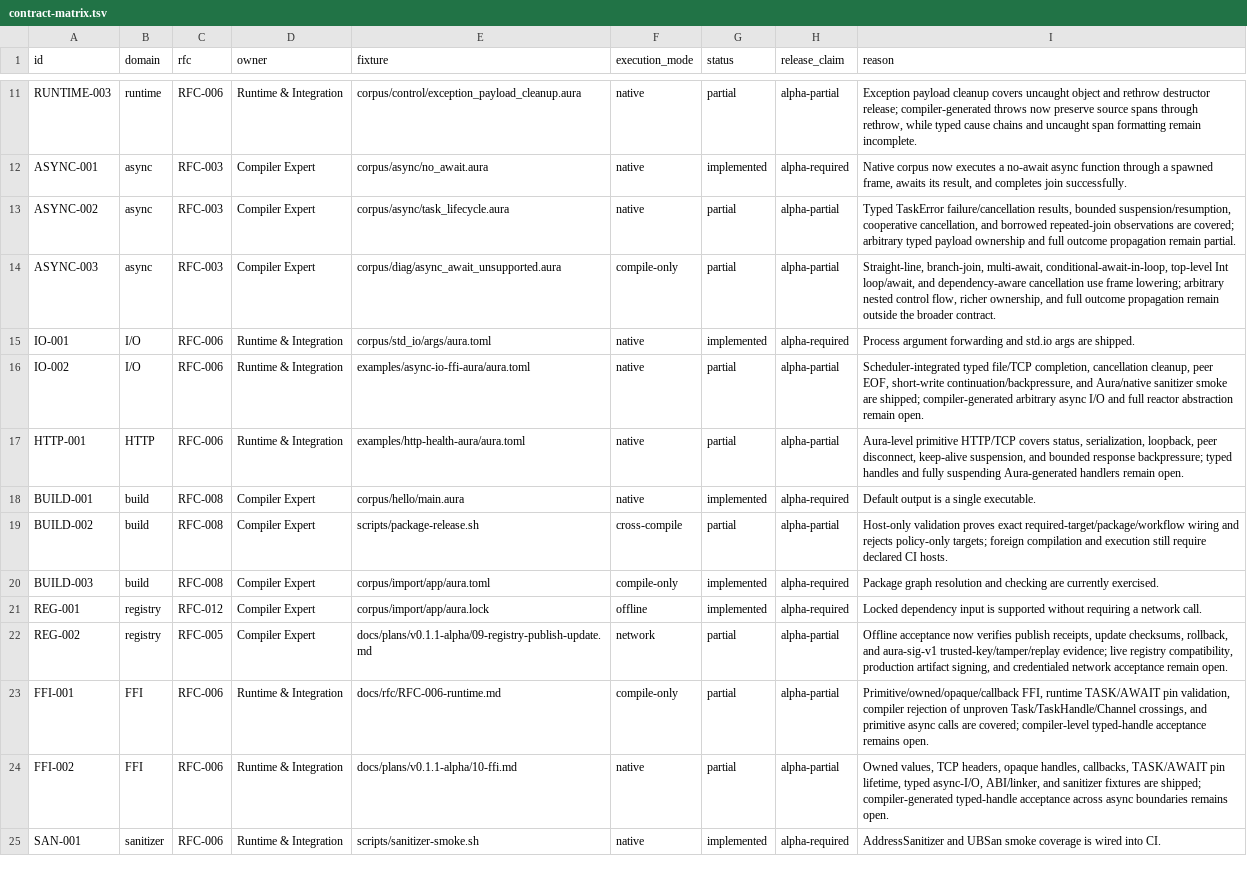
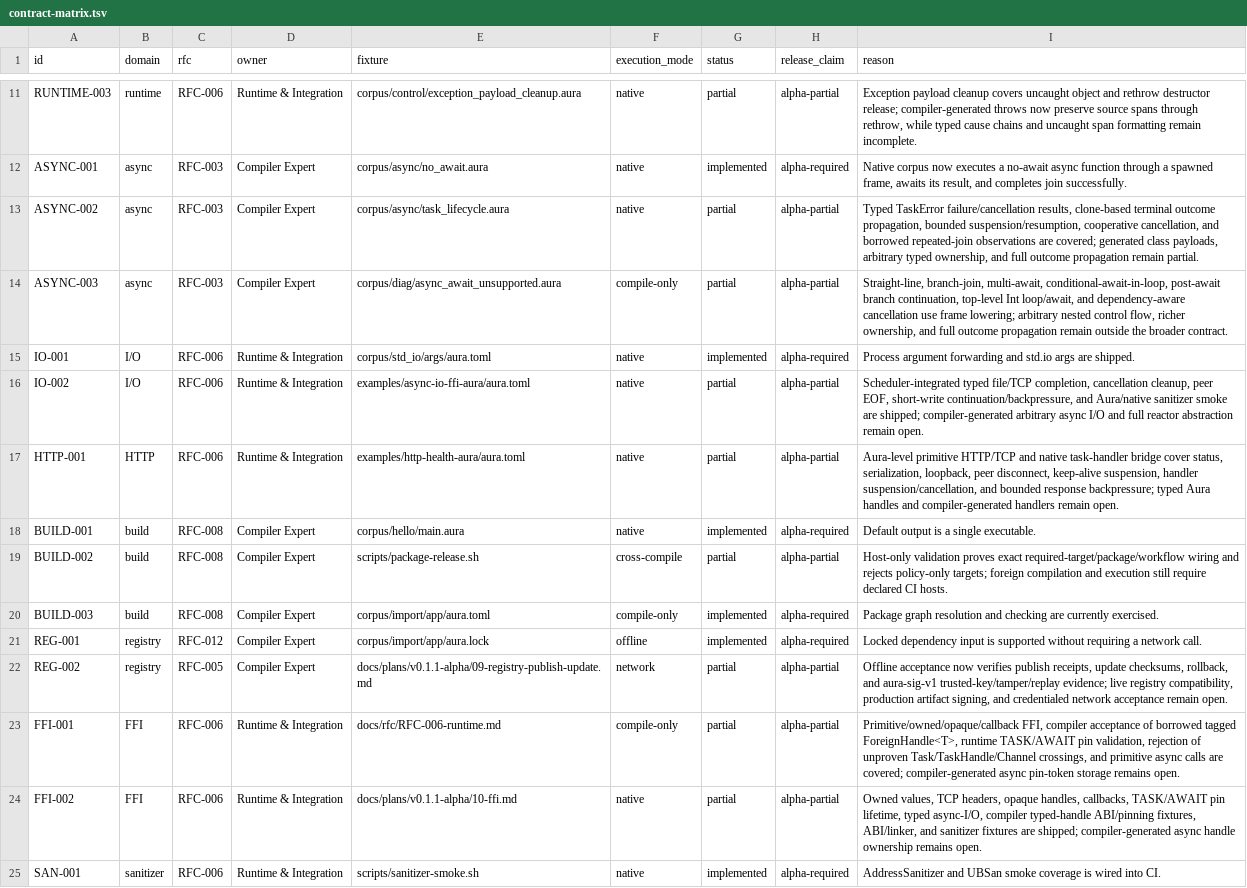
Before and after one commit to auraspace/aura, a TSV file: docs/plans/v0.1.1-alpha/contract-matrix.tsv, drawn as a sheet; only a part is shown, gaps mark what is left out.

Commit message:
docs(alpha): refresh async http ffi evidence

```diff
--- a/docs/plans/v0.1.1-alpha/contract-matrix.tsv
+++ b/docs/plans/v0.1.1-alpha/contract-matrix.tsv
@@ -12,7 +12,7 @@ RUNTIME-003	runtime	RFC-006	Runtime & Integration	corpus/control/exception_paylo
 ASYNC-001	async	RFC-003	Compiler Expert	corpus/async/no_await.aura	native	implemented	alpha-required	Native corpus now executes a no-await async function through a spawned frame, awaits its result, and completes join successfully.
-ASYNC-002	async	RFC-003	Compiler Expert	corpus/async/task_lifecycle.aura	native	partial	alpha-partial	Typed TaskError failure/cancellation results, bounded suspension/resumption, cooperative cancellation, and borrowed repeated-join observations are covered; arbitrary typed payload ownership and full outcome propagation remain partial.
-ASYNC-003	async	RFC-003	Compiler Expert	corpus/diag/async_await_unsupported.aura	compile-only	partial	alpha-partial	Straight-line, branch-join, multi-await, conditional-await-in-loop, top-level Int loop/await, and dependency-aware cancellation use frame lowering; arbitrary nested control flow, richer ownership, and full outcome propagation remain outside the broader contract.
+ASYNC-002	async	RFC-003	Compiler Expert	corpus/async/task_lifecycle.aura	native	partial	alpha-partial	Typed TaskError failure/cancellation results, clone-based terminal outcome propagation, bounded suspension/resumption, cooperative cancellation, and borrowed repeated-join observations are covered; generated class payloads, arbitrary typed ownership, and full outcome propagation remain partial.
+ASYNC-003	async	RFC-003	Compiler Expert	corpus/diag/async_await_unsupported.aura	compile-only	partial	alpha-partial	Straight-line, branch-join, multi-await, conditional-await-in-loop, post-await branch continuation, top-level Int loop/await, and dependency-aware cancellation use frame lowering; arbitrary nested control flow, richer ownership, and full outcome propagation remain outside the broader contract.
 IO-001	I/O	RFC-006	Runtime & Integration	corpus/std_io/args/aura.toml	native	implemented	alpha-required	Process argument forwarding and std.io args are shipped.
 IO-002	I/O	RFC-006	Runtime & Integration	examples/async-io-ffi-aura/aura.toml	native	partial	alpha-partial	Scheduler-integrated typed file/TCP completion, cancellation cleanup, peer EOF, short-write continuation/backpressure, and Aura/native sanitizer smoke are shipped; compiler-generated arbitrary async I/O and full reactor abstraction remain open.
-HTTP-001	HTTP	RFC-006	Runtime & Integration	examples/http-health-aura/aura.toml	native	partial	alpha-partial	Aura-level primitive HTTP/TCP covers status, serialization, loopback, peer disconnect, keep-alive suspension, and bounded response backpressure; typed handles and fully suspending Aura-generated handlers remain open.
+HTTP-001	HTTP	RFC-006	Runtime & Integration	examples/http-health-aura/aura.toml	native	partial	alpha-partial	Aura-level primitive HTTP/TCP and native task-handler bridge cover status, serialization, loopback, peer disconnect, keep-alive suspension, handler suspension/cancellation, and bounded response backpressure; typed Aura handles and compiler-generated handlers remain open.
 BUILD-001	build	RFC-008	Compiler Expert	corpus/hello/main.aura	native	implemented	alpha-required	Default output is a single executable.
@@ -22,4 +22,4 @@ REG-001	registry	RFC-012	Compiler Expert	corpus/import/app/aura.lock	offline	imp
 REG-002	registry	RFC-005	Compiler Expert	docs/plans/v0.1.1-alpha/09-registry-publish-update.md	network	partial	alpha-partial	Offline acceptance now verifies publish receipts, update checksums, rollback, and aura-sig-v1 trusted-key/tamper/replay evidence; live registry compatibility, production artifact signing, and credentialed network acceptance remain open.
-FFI-001	FFI	RFC-006	Runtime & Integration	docs/rfc/RFC-006-runtime.md	compile-only	partial	alpha-partial	Primitive/owned/opaque/callback FFI, runtime TASK/AWAIT pin validation, compiler rejection of unproven Task/TaskHandle/Channel crossings, and primitive async calls are covered; compiler-level typed-handle acceptance remains open.
-FFI-002	FFI	RFC-006	Runtime & Integration	docs/plans/v0.1.1-alpha/10-ffi.md	native	partial	alpha-partial	Owned values, TCP headers, opaque handles, callbacks, TASK/AWAIT pin lifetime, typed async-I/O, ABI/linker, and sanitizer fixtures are shipped; compiler-generated typed-handle acceptance across async boundaries remains open.
+FFI-001	FFI	RFC-006	Runtime & Integration	docs/rfc/RFC-006-runtime.md	compile-only	partial	alpha-partial	Primitive/owned/opaque/callback FFI, compiler acceptance of borrowed tagged ForeignHandle<T>, runtime TASK/AWAIT pin validation, rejection of unproven Task/TaskHandle/Channel crossings, and primitive async calls are covered; compiler-generated async pin-token storage remains open.
+FFI-002	FFI	RFC-006	Runtime & Integration	docs/plans/v0.1.1-alpha/10-ffi.md	native	partial	alpha-partial	Owned values, TCP headers, opaque handles, callbacks, TASK/AWAIT pin lifetime, typed async-I/O, compiler typed-handle ABI/pinning fixtures, ABI/linker, and sanitizer fixtures are shipped; compiler-generated async handle ownership remains open.
 SAN-001	sanitizer	RFC-006	Runtime & Integration	scripts/sanitizer-smoke.sh	native	implemented	alpha-required	AddressSanitizer and UBSan smoke coverage is wired into CI.
```
Also changed, not shown: 1 other file.
